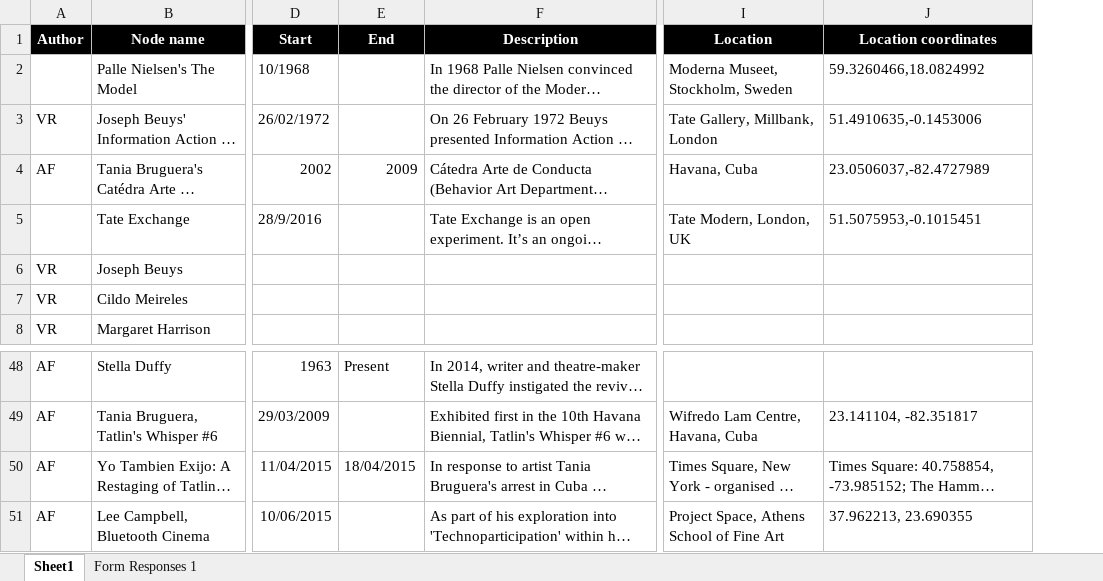
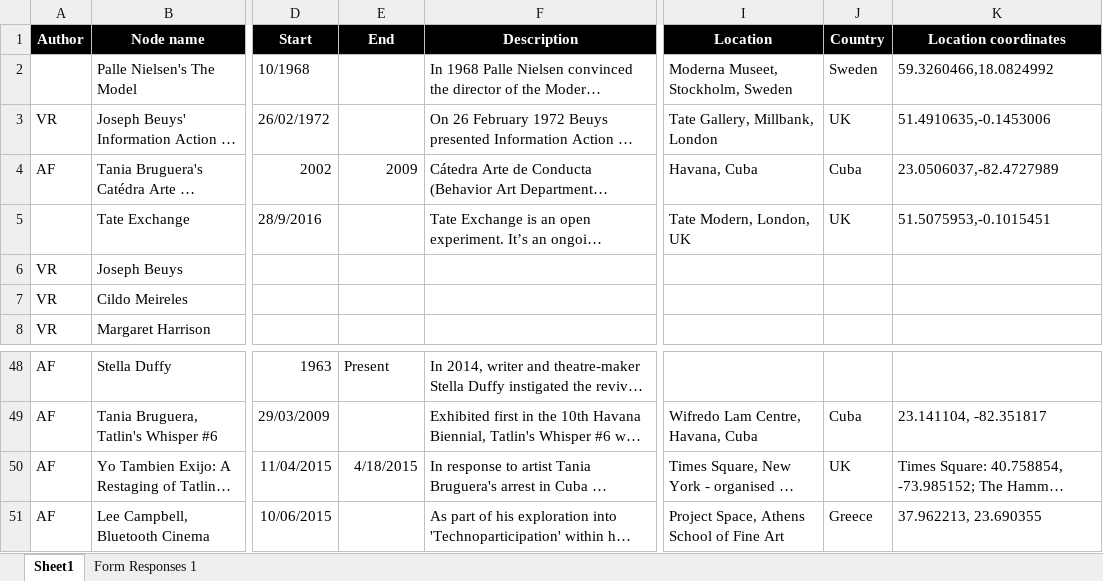
Before and after one commit to DrMothra/TateViz, an Excel workbook: data/TEx Cartography191016.xlsx, sheet Sheet1, drawn as a sheet; only a part is shown, gaps mark what is left out; long unchanged cells end in …; values as stored, in another font and other column widths than the file's, no borders; charts and pictures not drawn; the diff names each change by its address in the sheet, - before the commit and + after, or states it on an @@ line.

```diff
--- a/data/TEx Cartography191016.xlsx (sheet Sheet1)
+++ b/data/TEx Cartography191016.xlsx (sheet Sheet1)
+column J (Country), rows 2-5: Sweden | UK | Cuba | UK; rows 49-51: Cuba | UK | Greece
-E50 (End): 18/04/2015
+E50 (End): 4/18/2015
```
Also changed, not shown: charts or pictures, 10 other files.
